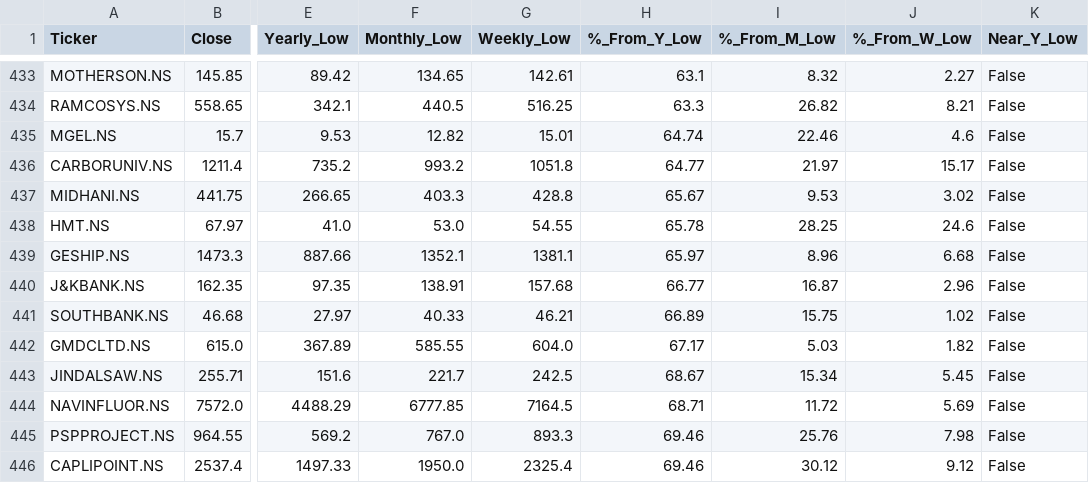
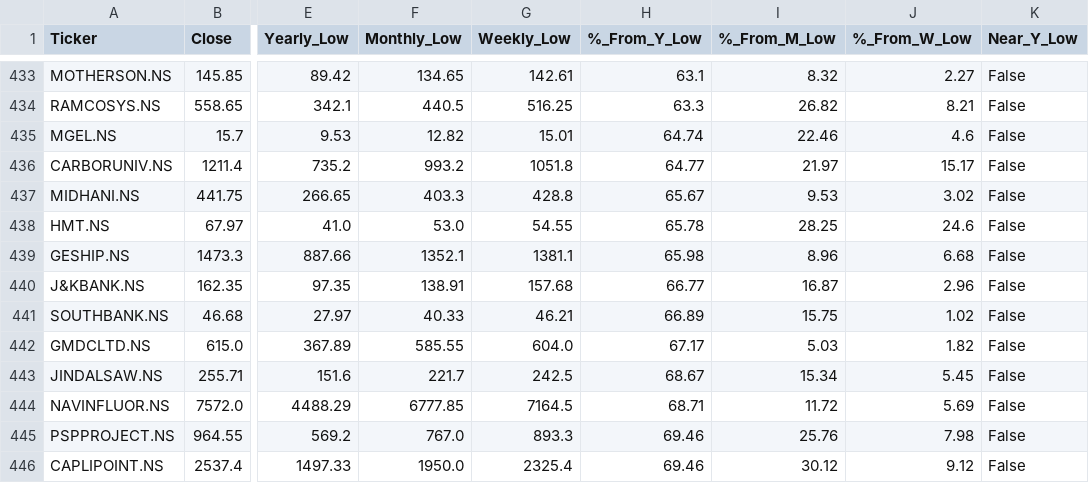
Before and after one commit to jandginvestment/cci20-sma20-strategy, a CSV file: frontend/src/assets/data/oldRecomon_results.csv, drawn as a sheet; only a part is shown, gaps mark what is left out; the diff names each change by its address in the sheet, - before the commit and + after, or states it on an @@ line.

```diff
--- a/frontend/src/assets/data/oldRecomon_results.csv
+++ b/frontend/src/assets/data/oldRecomon_results.csv
-H439 (%_From_Y_Low): 65.97
+H439 (%_From_Y_Low): 65.98
```
